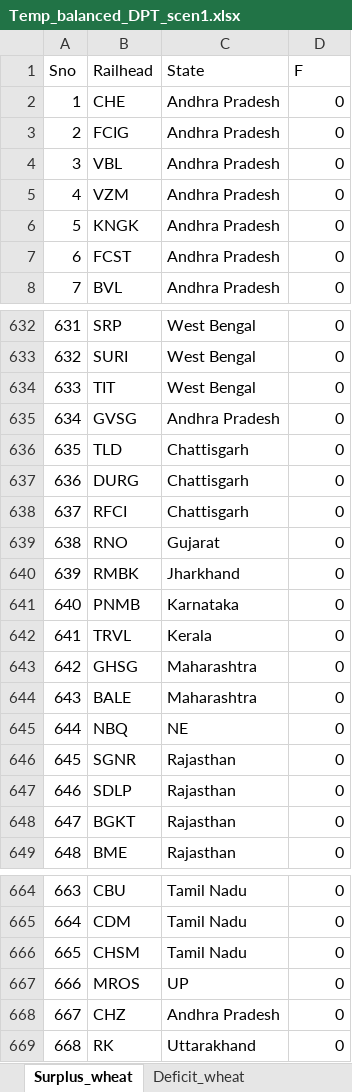
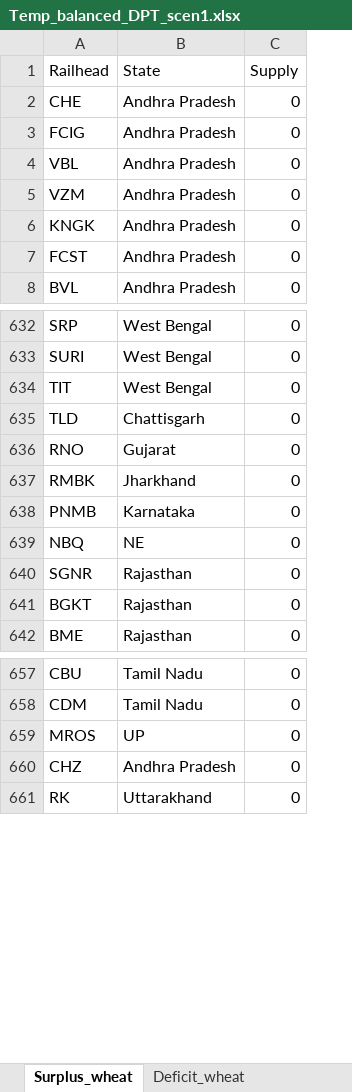
Before and after one commit to Saurabh-Gawande/fcitool, an Excel workbook: Input/Temp_balanced_DPT_scen1.xlsx, sheet Surplus_wheat, drawn as a sheet; only a part is shown, gaps mark what is left out; values as stored, in another font and other column widths than the file's, no cell formats; conditional formats not drawn; removed rows and columns are numbered as before the commit, all else as after; the diff covers the shown part only; the diff names each change by its address in the sheet, - before the commit and + after, or states it on an @@ line.

```diff
--- a/Input/Temp_balanced_DPT_scen1.xlsx (sheet Surplus_wheat)
+++ b/Input/Temp_balanced_DPT_scen1.xlsx (sheet Surplus_wheat)
-column A (Sno), rows 2-8: 1 | 2 | 3 | 4 | 5 | 6 | 7; rows 632-634: 631 | 632 | 633; row 636: 635; rows 639-641: 638 | 639 | 640; rows 645-646: 644 | 645; rows 648-649: 647 | 648; rows 664-665: 663 | 664; rows 667-669: 666 | 667 | 668
-C1: F
+C1: Supply
-row 635: 634 | GVSG | Andhra Pradesh | 0
-row 637: 636 | DURG | Chattisgarh | 0
-row 638: 637 | RFCI | Chattisgarh | 0
-row 642: 641 | TRVL | Kerala | 0
-row 643: 642 | GHSG | Maharashtra | 0
-row 644: 643 | BALE | Maharashtra | 0
-row 647: 646 | SDLP | Rajasthan | 0
-row 666: 665 | CHSM | Tamil Nadu | 0
```
Also changed, not shown: 97 added rows, 1 removed row and 4 edited cells elsewhere in this sheet, sheet Surplus_rice, sheet Deficit_wheat, sheet Deficit_rice, other sheet tabs, cell formats, Frontend/public/data/Updated_railhead_list.xlsx, Input/Monthly_Template_M1.xlsx, 28 other files.
